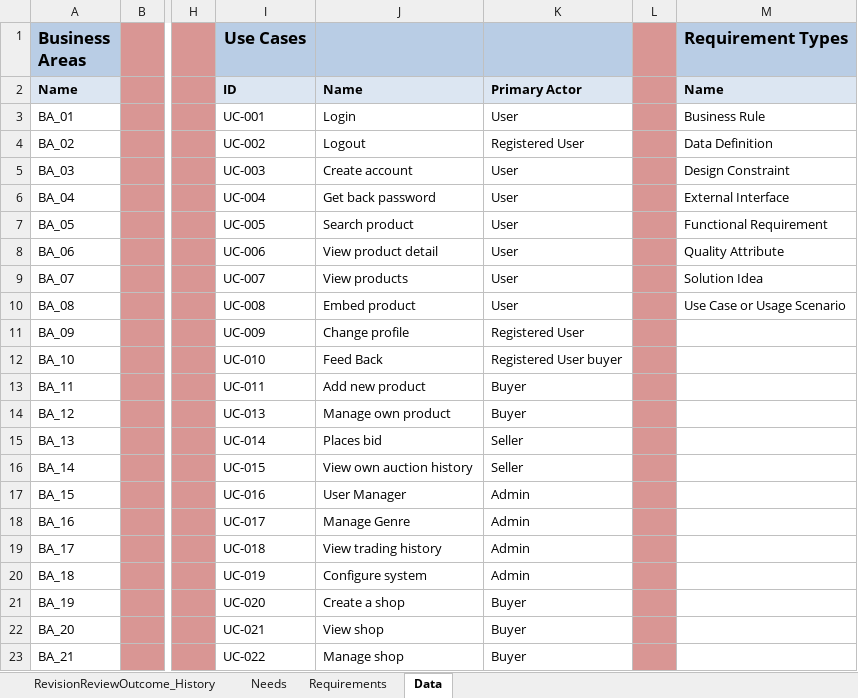
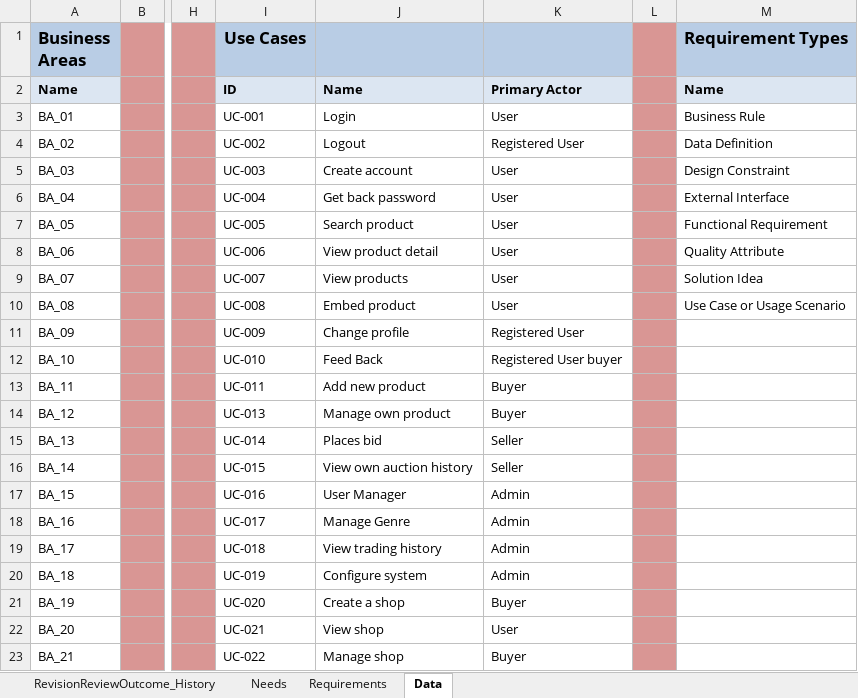
Before and after one commit to google-code-export/dau-gia-truc-tuyen-dhnl2, an Excel workbook: _svn-document/Requirements_Traceability_Matrix_13745/rtm_TMP_AuctionOnline.xlsx, sheet Data, drawn as a sheet; only a part is shown, gaps mark what is left out; values as stored, in another font and other column widths than the file's, no borders; the diff names each change by its address in the sheet, - before the commit and + after, or states it on an @@ line.

```diff
--- a/_svn-document/Requirements_Traceability_Matrix_13745/rtm_TMP_AuctionOnline.xlsx (sheet Data)
+++ b/_svn-document/Requirements_Traceability_Matrix_13745/rtm_TMP_AuctionOnline.xlsx (sheet Data)
-K22: Buyer
+K22: User
```
Also changed, not shown: sheet Needs.
